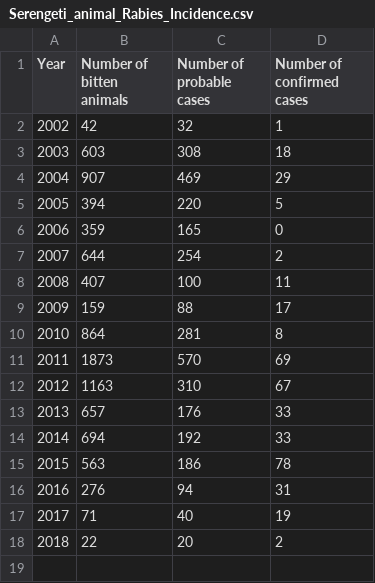
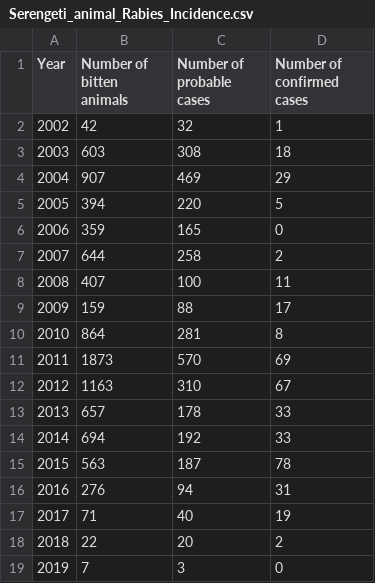
Before and after one commit to RabiesResearch/Serengeti, a CSV file: output/Serengeti_animal_Rabies_Incidence.csv, drawn as a sheet.

```diff
--- a/output/Serengeti_animal_Rabies_Incidence.csv
+++ b/output/Serengeti_animal_Rabies_Incidence.csv
@@ -6,3 +6,3 @@
 "2006",359,165,0
-"2007",644,254,2
+"2007",644,258,2
 "2008",407,100,11
@@ -12,5 +12,5 @@
 "2012",1163,310,67
-"2013",657,176,33
+"2013",657,178,33
 "2014",694,192,33
-"2015",563,186,78
+"2015",563,187,78
 "2016",276,94,31
@@ -18 +18,2 @@
 "2018",22,20,2
+"2019",7,3,0
```
Also changed, not shown: output/Serengeti_human_Rabies_Incidence.csv, 17 other files.
